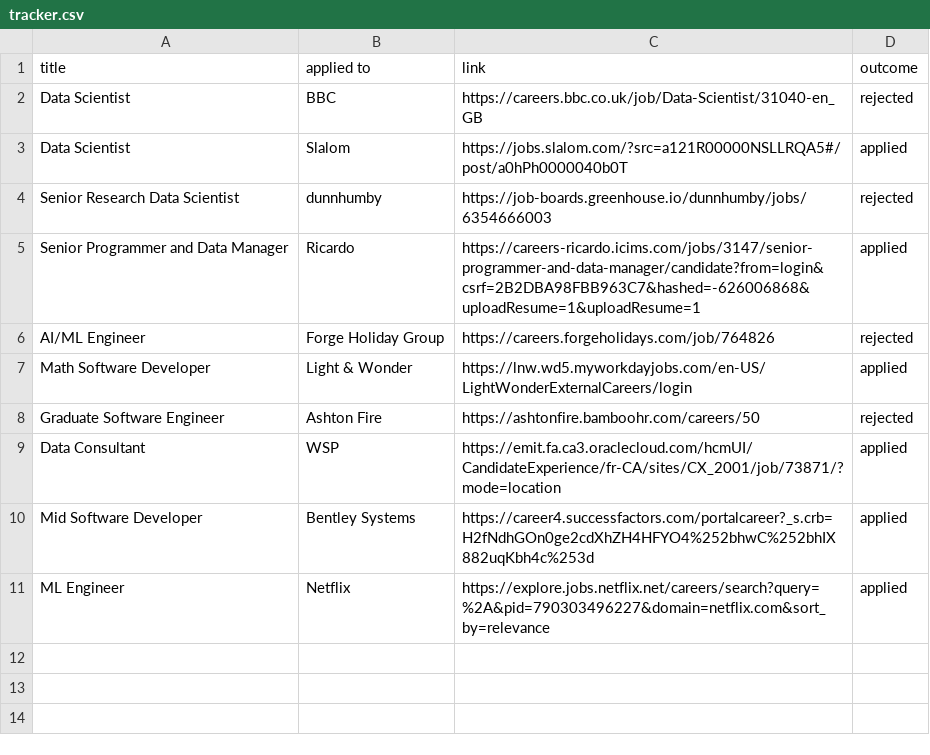
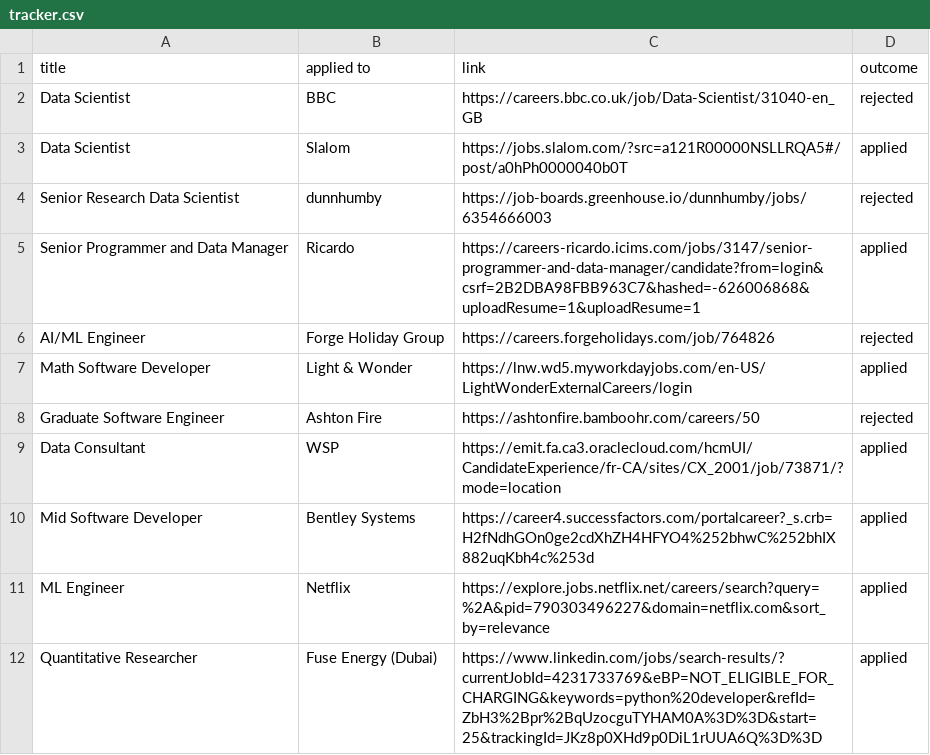
Before and after one commit to ivan020/resume, a CSV file: tracker.csv, drawn as a sheet.

Commit message:
keep applying until my soul leave my body

```diff
--- a/tracker.csv
+++ b/tracker.csv
@@ -11 +11,2 @@ Mid Software Developer, Bentley Systems,https://career4.successfactors.com/porta
 ML Engineer, Netflix, https://explore.jobs.netflix.net/careers/search?query=%2A&pid=790303496227&domain=netflix.com&sort_by=relevance, applied,
+Quantitative Researcher, Fuse Energy (Dubai), https://www.linkedin.com/jobs/search-results/?currentJobId=4231733769&eBP=NOT_ELIGIBLE_FOR_CHARGING&keywords=python%20developer&refId=ZbH3%2Bpr%2BqUzocguTYHAM0A%3D%3D&start=25&trackingId=JKz8p0XHd9p0DiL1rUUA6Q%3D%3D, applied,
```
